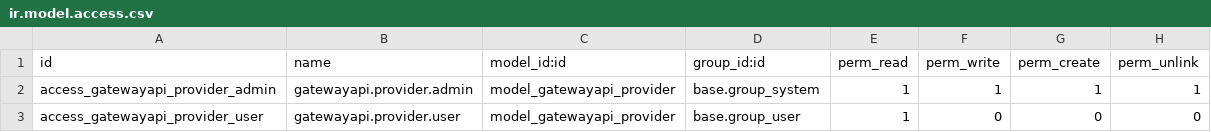
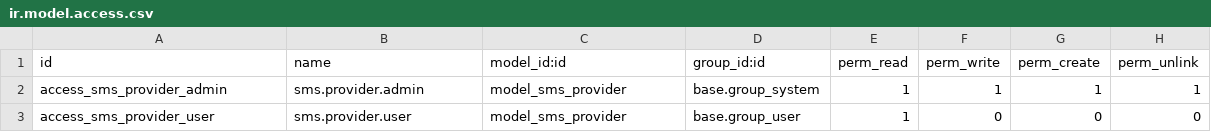
Before and after one commit to waltherB/gatewayapi_connector, a CSV file: security/ir.model.access.csv, drawn as a sheet.

Commit message:
fix: Update model definition and security rules for SMS provider

```diff
--- a/security/ir.model.access.csv
+++ b/security/ir.model.access.csv
@@ -1,3 +1,3 @@
 id,name,model_id:id,group_id:id,perm_read,perm_write,perm_create,perm_unlink
-access_gatewayapi_provider_admin,gatewayapi.provider.admin,model_gatewayapi_provider,base.group_system,1,1,1,1
-access_gatewayapi_provider_user,gatewayapi.provider.user,model_gatewayapi_provider,base.group_user,1,0,0,0
+access_sms_provider_admin,sms.provider.admin,model_sms_provider,base.group_system,1,1,1,1
+access_sms_provider_user,sms.provider.user,model_sms_provider,base.group_user,1,0,0,0
```
Also changed, not shown: 1 other file.
